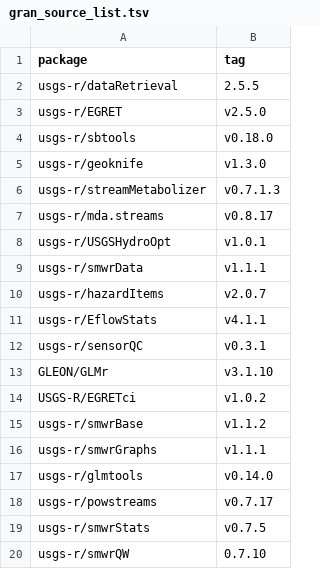
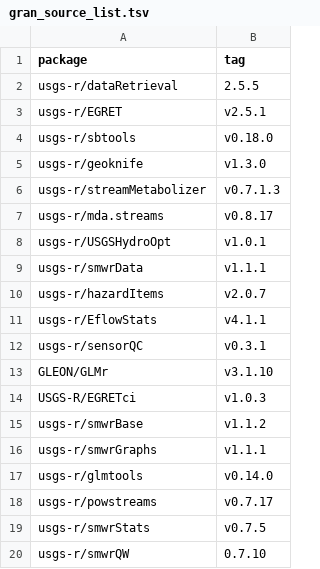
Before and after one commit to USGS-R/grantools, a TSV file: inst/gran_source_list.tsv, drawn as a sheet; only a part is shown.

Commit message:
slight bug fixes

```diff
--- a/inst/gran_source_list.tsv
+++ b/inst/gran_source_list.tsv
@@ -2,3 +2,3 @@ package	tag
 usgs-r/dataRetrieval	2.5.5
-usgs-r/EGRET	v2.5.0
+usgs-r/EGRET	v2.5.1
 usgs-r/sbtools	v0.18.0
@@ -13,3 +13,3 @@ usgs-r/sensorQC	v0.3.1
 GLEON/GLMr	v3.1.10
-USGS-R/EGRETci	v1.0.2
+USGS-R/EGRETci	v1.0.3
 usgs-r/smwrBase	v1.1.2
```
